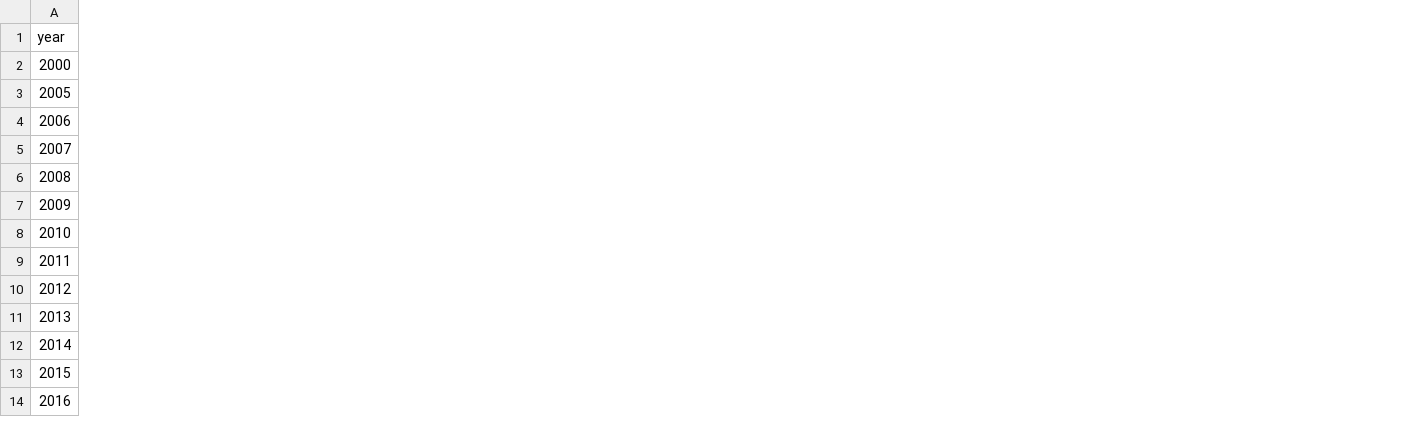
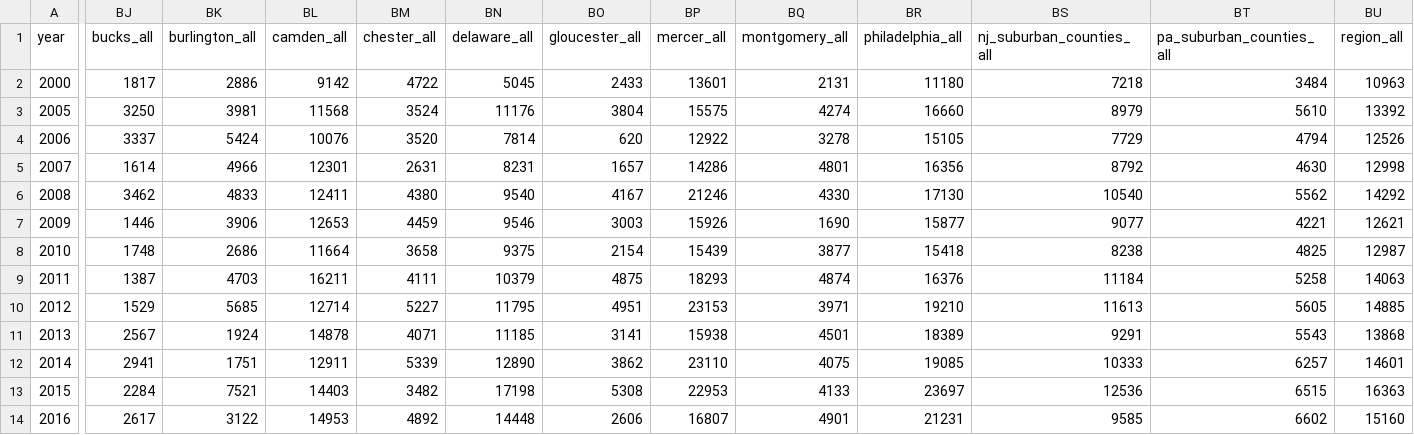
Before and after one commit to dvrpc/TrackingProgress, a CSV file: data/medincGapRace.csv, drawn as a sheet; only a part is shown, gaps mark what is left out; the diff covers the shown part only; the diff names each change by its address in the sheet, - before the commit and + after, or states it on an @@ line.

```diff
--- a/data/medincGapRace.csv
+++ b/data/medincGapRace.csv
+column BJ (bucks_all), rows 2-14: 1817 | 3250 | 3337 | 1614 | 3462 | 1446 | 1748 | 1387 | 1529 | 2567 | 2941 | 2284 | 2617
+column BK (burlington_all), rows 2-14: 2886 | 3981 | 5424 | 4966 | 4833 | 3906 | 2686 | 4703 | 5685 | 1924 | 1751 | 7521 | 3122
+column BL (camden_all), rows 2-14: 9142 | 11568 | 10076 | 12301 | 12411 | 12653 | 11664 | 16211 | 12714 | 14878 | 12911 | 14403 | 14953
+column BM (chester_all), rows 2-14: 4722 | 3524 | 3520 | 2631 | 4380 | 4459 | 3658 | 4111 | 5227 | 4071 | 5339 | 3482 | 4892
+column BN (delaware_all), rows 2-14: 5045 | 11176 | 7814 | 8231 | 9540 | 9546 | 9375 | 10379 | 11795 | 11185 | 12890 | 17198 | 14448
+column BO (gloucester_all), rows 2-14: 2433 | 3804 | 620 | 1657 | 4167 | 3003 | 2154 | 4875 | 4951 | 3141 | 3862 | 5308 | 2606
+column BP (mercer_all), rows 2-14: 13601 | 15575 | 12922 | 14286 | 21246 | 15926 | 15439 | 18293 | 23153 | 15938 | 23110 | 22953 | 16807
+column BQ (montgomery_all), rows 2-14: 2131 | 4274 | 3278 | 4801 | 4330 | 1690 | 3877 | 4874 | 3971 | 4501 | 4075 | 4133 | 4901
+column BR (philadelphia_all), rows 2-14: 11180 | 16660 | 15105 | 16356 | 17130 | 15877 | 15418 | 16376 | 19210 | 18389 | 19085 | 23697 | 21231
+column BS (nj_suburban_counties_all), rows 2-14: 7218 | 8979 | 7729 | 8792 | 10540 | 9077 | 8238 | 11184 | 11613 | 9291 | 10333 | 12536 | 9585
+column BT (pa_suburban_counties_all), rows 2-14: 3484 | 5610 | 4794 | 4630 | 5562 | 4221 | 4825 | 5258 | 5605 | 5543 | 6257 | 6515 | 6602
+column BU (region_all), rows 2-14: 10963 | 13392 | 12526 | 12998 | 14292 | 12621 | 12987 | 14063 | 14885 | 13868 | 14601 | 16363 | 15160
```
Also changed, not shown: 33 edited cells elsewhere in this file, data/IncomeQuintilesMean.csv, data/IncomeQuintilesPct.csv, 7 other files.
